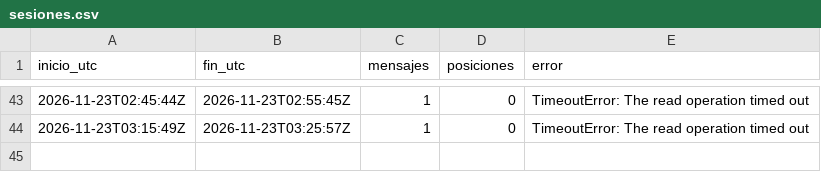
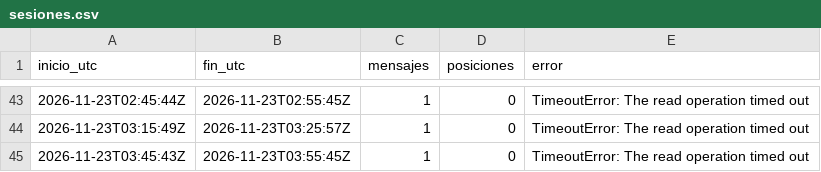
Before and after one commit to c-couto/Corredor_Austral, a CSV file: data/ais/sesiones.csv, drawn as a sheet; only a part is shown, gaps mark what is left out.

Commit message:
ais 2026-11-23T03:55Z

```diff
--- a/data/ais/sesiones.csv
+++ b/data/ais/sesiones.csv
@@ -44 +44,2 @@ inicio_utc,fin_utc,mensajes,posiciones,error
 2026-11-23T03:15:49Z,2026-11-23T03:25:57Z,1,0,TimeoutError: The read operation timed out
+2026-11-23T03:45:43Z,2026-11-23T03:55:45Z,1,0,TimeoutError: The read operation timed out
```
